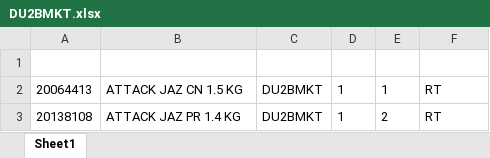
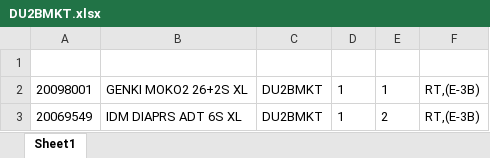
Before and after one commit to Rustandi07/listing, an Excel workbook: E/DU2BMKT.xlsx, sheet Sheet1, drawn as a sheet; values as stored, in another font and other column widths than the file's, no borders; the diff names each change by its address in the sheet, - before the commit and + after, or states it on an @@ line.

Commit message:
upload DU2BMKT.xlsx

```diff
--- a/E/DU2BMKT.xlsx (sheet Sheet1)
+++ b/E/DU2BMKT.xlsx (sheet Sheet1)
-A2: 20064413
+A2: 20098001
-B2: ATTACK JAZ CN 1.5 KG
+B2: GENKI MOKO2 26+2S XL
-F2:F3: RT
+F2:F3: RT,(E-3B)
-A3: 20138108
+A3: 20069549
-B3: ATTACK JAZ PR 1.4 KG
+B3: IDM DIAPRS ADT 6S XL
```
